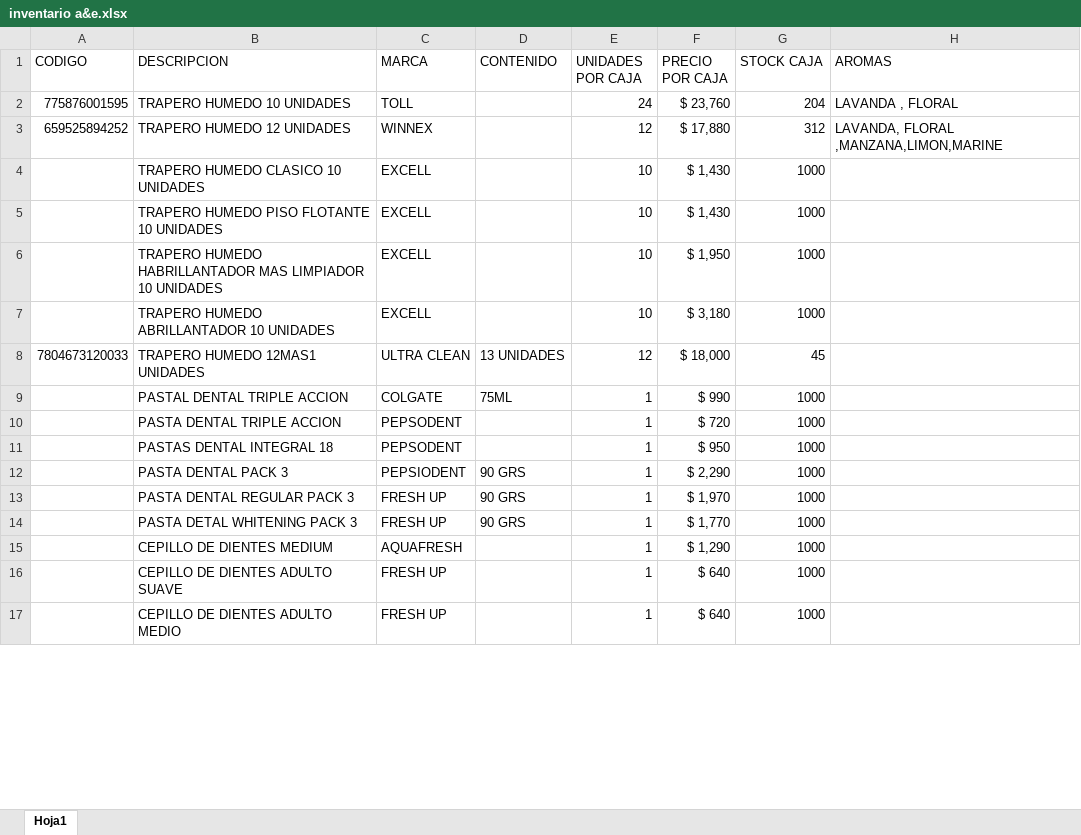
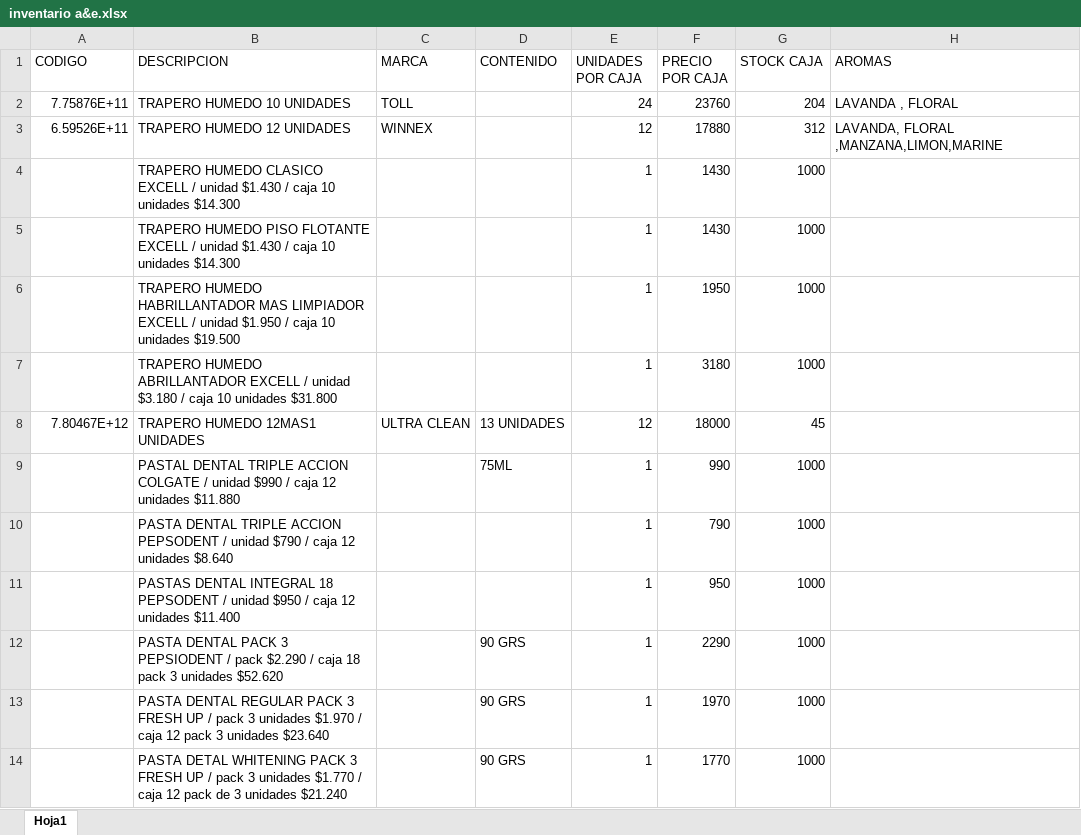
Before and after one commit to vitrinazocl-cmd/distribuidoraaye, an Excel workbook: libros de venta/inventario a&e.xlsx, sheet Hoja1, drawn as a sheet; only a part is shown; values as stored, in another font and other column widths than the file's, no cell formats; table styles not drawn; removed rows and columns are numbered as before the commit, all else as after; the diff covers the shown part only; the diff names each change by its address in the sheet, - before the commit and + after, or states it on an @@ line.

Commit message:
Actualizacion de productos, stock en cajas, precios dinamicos y slider de stock productos

```diff
--- a/libros de venta/inventario a&e.xlsx (sheet Hoja1)
+++ b/libros de venta/inventario a&e.xlsx (sheet Hoja1)
-A2 (CODIGO): 775876001595
+A2 (CODIGO): 7.75876E+11
-F2 (PRECIO POR CAJA): $ 23,760
+F2 (PRECIO POR CAJA): 23760
-A3 (CODIGO): 659525894252
+A3 (CODIGO): 6.59526E+11
-F3 (PRECIO POR CAJA): $ 17,880
+F3 (PRECIO POR CAJA): 17880
-row 4:  | TRAPERO HUMEDO CLASICO 10 UNIDADES | EXCELL |  | 10 | $ 1,430 | 1000
-row 5:  | TRAPERO HUMEDO PISO FLOTANTE 10 UNIDADES | EXCELL |  | 10 | $ 1,430 | 1000
-row 6:  | TRAPERO HUMEDO HABRILLANTADOR MAS LIMPIADOR 10 UNIDADES | EXCELL |  | 10 | $ 1,950 | 1000
-row 7:  | TRAPERO HUMEDO ABRILLANTADOR 10 UNIDADES | EXCELL |  | 10 | $ 3,180 | 1000
+row 4:  | TRAPERO HUMEDO CLASICO EXCELL / unidad $1.430 / caja 10 unidades $14.300 |  |  | 1 | 1430 | 1000
+row 5:  | TRAPERO HUMEDO PISO FLOTANTE EXCELL / unidad $1.430 / caja 10 unidades $14.300 |  |  | 1 | 1430 | 1000
+row 6:  | TRAPERO HUMEDO HABRILLANTADOR MAS LIMPIADOR EXCELL / unidad $1.950 / caja 10 unidades $19.500 |  |  | 1 | 1950 | 1000
+row 7:  | TRAPERO HUMEDO ABRILLANTADOR EXCELL / unidad $3.180 / caja 10 unidades $31.800 |  |  | 1 | 3180 | 1000
-A8 (CODIGO): 7804673120033
+A8 (CODIGO): 7.80467E+12
-F8 (PRECIO POR CAJA): $ 18,000
+F8 (PRECIO POR CAJA): 18000
-B9 (DESCRIPCION): …TRIPLE ACCION
+B9 (DESCRIPCION): …TRIPLE ACCION COLGATE / unidad $990 / caja 12 unidades $11.880
-C9 (MARCA): COLGATE
+C9 (MARCA): (empty)
-F9 (PRECIO POR CAJA): $ 990
+F9 (PRECIO POR CAJA): 990
-row 10:  | PASTA DENTAL TRIPLE ACCION | PEPSODENT |  | 1 | $ 720 | 1000
-row 11:  | PASTAS DENTAL INTEGRAL 18 | PEPSODENT |  | 1 | $ 950 | 1000
+row 10:  | PASTA DENTAL TRIPLE ACCION PEPSODENT / unidad $790 / caja 12 unidades $8.640 |  |  | 1 | 790 | 1000
+row 11:  | PASTAS DENTAL INTEGRAL 18 PEPSODENT / unidad $950 / caja 12 unidades $11.400 |  |  | 1 | 950 | 1000
-B12 (DESCRIPCION): …PACK 3
+B12 (DESCRIPCION): …PACK 3 PEPSIODENT / pack $2.290 / caja 18 pack 3 unidades $52.620
-C12 (MARCA): PEPSIODENT
+C12 (MARCA): (empty)
-F12 (PRECIO POR CAJA): $ 2,290
+F12 (PRECIO POR CAJA): 2290
-B13 (DESCRIPCION): …PACK 3
+B13 (DESCRIPCION): …PACK 3 FRESH UP / pack 3 unidades $1.970 / caja 12 pack 3 unidades $23.640
-C13:C14 (MARCA): FRESH UP
+C13:C14 (MARCA): (empty)
-F13 (PRECIO POR CAJA): $ 1,970
+F13 (PRECIO POR CAJA): 1970
-B14 (DESCRIPCION): …PACK 3
+B14 (DESCRIPCION): …PACK 3 FRESH UP / pack 3 unidades $1.770 / caja 12 pack de 3 unidades $21.240
-F14 (PRECIO POR CAJA): $ 1,770
+F14 (PRECIO POR CAJA): 1770
-row 15:  | CEPILLO DE DIENTES MEDIUM | AQUAFRESH |  | 1 | $ 1,290 | 1000
-row 16:  | CEPILLO DE DIENTES ADULTO SUAVE | FRESH UP |  | 1 | $ 640 | 1000
-row 17:  | CEPILLO DE DIENTES ADULTO MEDIO | FRESH UP |  | 1 | $ 640 | 1000
```
Also changed, not shown: 18 added rows, 17 removed rows and 354 edited cells elsewhere in this sheet, cell formats, 6 other files.
